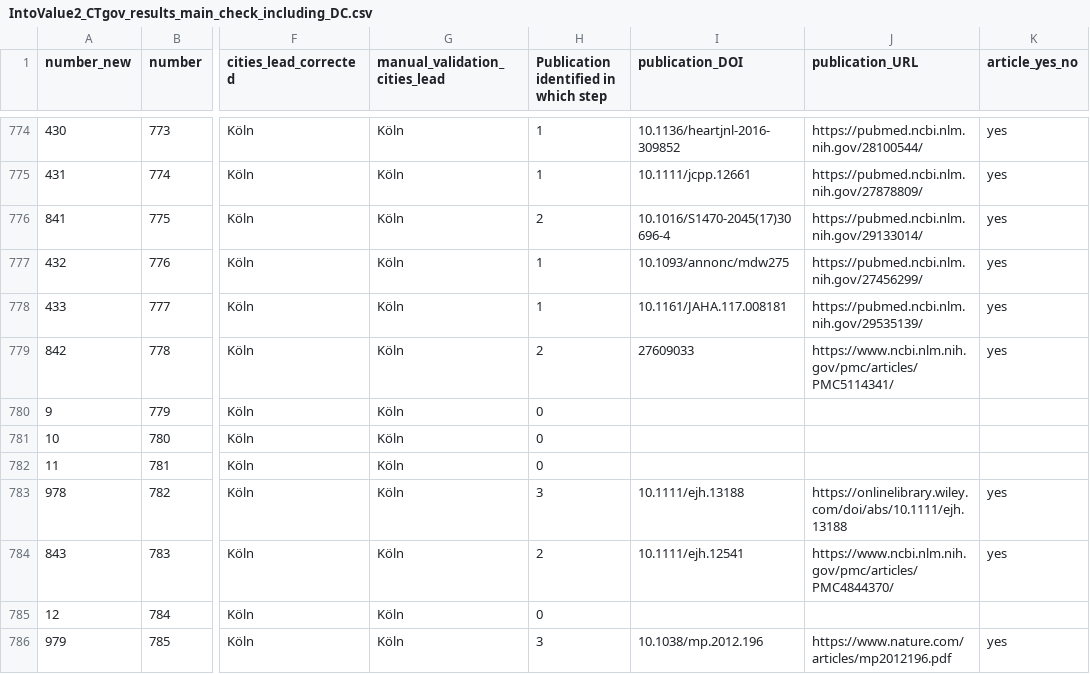
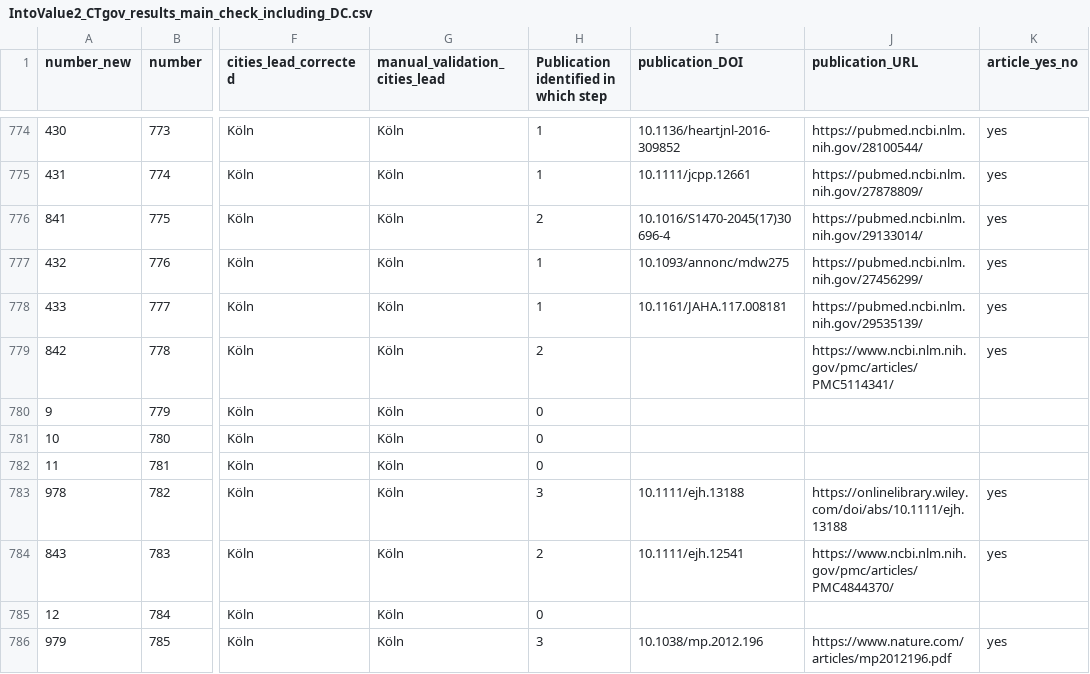
Before and after one commit to quest-bih/IntoValue2, a CSV file: manual_check/final_results/IntoValue2_CTgov_results_main_check_including_DC.csv, drawn as a sheet; only a part is shown, gaps mark what is left out; the diff covers the shown part only; the diff names each change by its address in the sheet, - before the commit and + after, or states it on an @@ line.

```diff
--- a/manual_check/final_results/IntoValue2_CTgov_results_main_check_including_DC.csv
+++ b/manual_check/final_results/IntoValue2_CTgov_results_main_check_including_DC.csv
-I779 (publication_DOI): 27609033
+I779 (publication_DOI): (empty)
```
Also changed, not shown: 14 edited cells elsewhere in this file, manual_check/final_results/IntoValue2_DRKS_results_main_check_including_DC.csv.
